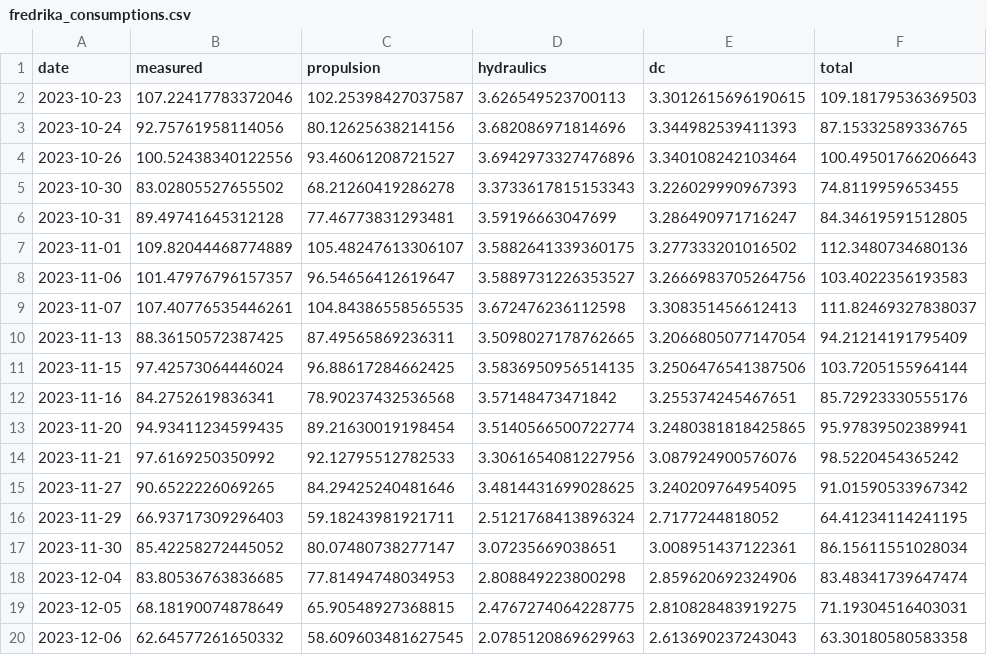
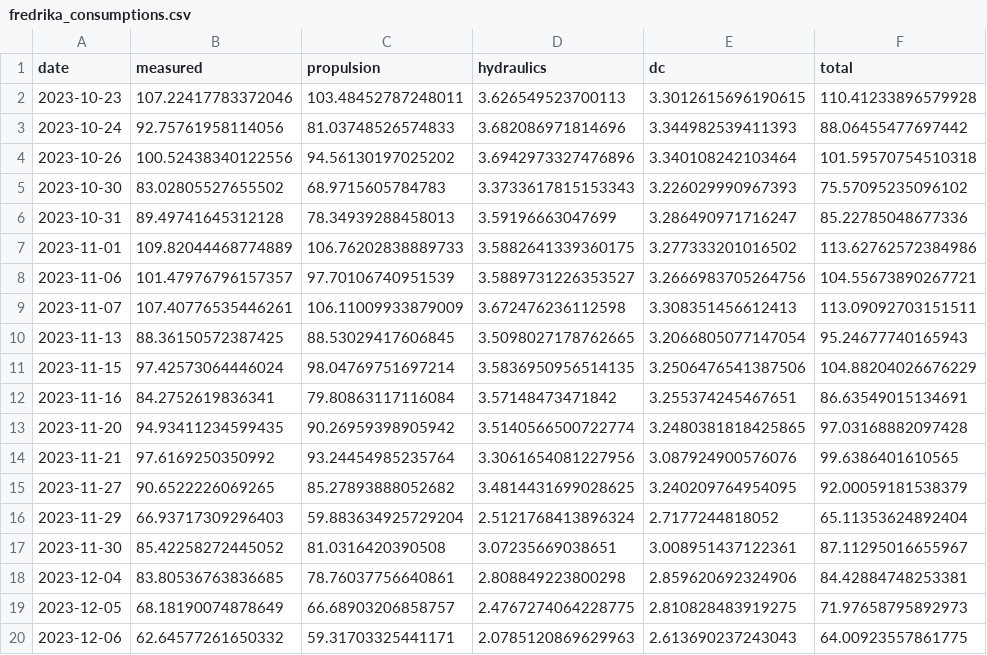
Before and after one commit to arvidsorfeldt/py-fish, a CSV file: fredrika_consumptions.csv, drawn as a sheet.

```diff
--- a/fredrika_consumptions.csv
+++ b/fredrika_consumptions.csv
@@ -1,20 +1,20 @@
 date,measured,propulsion,hydraulics,dc,total
-2023-10-23,107.22417783372046,102.25398427037587,3.626549523700113,3.3012615696190615,109.18179536369503
-2023-10-24,92.75761958114056,80.12625638214156,3.682086971814696,3.344982539411393,87.15332589336765
-2023-10-26,100.52438340122556,93.46061208721527,3.6942973327476896,3.340108242103464,100.49501766206643
-2023-10-30,83.02805527655502,68.21260419286278,3.3733617815153343,3.226029990967393,74.8119959653455
-2023-10-31,89.49741645312128,77.46773831293481,3.59196663047699,3.286490971716247,84.34619591512805
-2023-11-01,109.82044468774889,105.48247613306107,3.5882641339360175,3.277333201016502,112.3480734680136
-2023-11-06,101.47976796157357,96.54656412619647,3.5889731226353527,3.2666983705264756,103.4022356193583
-2023-11-07,107.40776535446261,104.84386558565535,3.672476236112598,3.308351456612413,111.82469327838037
-2023-11-13,88.36150572387425,87.49565869236311,3.5098027178762665,3.2066805077147054,94.21214191795409
-2023-11-15,97.42573064446024,96.88617284662425,3.5836950956514135,3.2506476541387506,103.7205155964144
-2023-11-16,84.2752619836341,78.90237432536568,3.57148473471842,3.255374245467651,85.72923330555176
-2023-11-20,94.93411234599435,89.21630019198454,3.5140566500722774,3.2480381818425865,95.97839502389941
-2023-11-21,97.6169250350992,92.12795512782533,3.3061654081227956,3.087924900576076,98.5220454365242
-2023-11-27,90.6522226069265,84.29425240481646,3.4814431699028625,3.240209764954095,91.01590533967342
-2023-11-29,66.93717309296403,59.18243981921711,2.5121768413896324,2.7177244818052,64.41234114241195
-2023-11-30,85.42258272445052,80.07480738277147,3.07235669038651,3.008951437122361,86.15611551028034
-2023-12-04,83.80536763836685,77.81494748034953,2.808849223800298,2.859620692324906,83.48341739647474
-2023-12-05,68.18190074878649,65.90548927368815,2.4767274064228775,2.810828483919275,71.19304516403031
-2023-12-06,62.64577261650332,58.609603481627545,2.0785120869629963,2.613690237243043,63.30180580583358
+2023-10-23,107.22417783372046,103.48452787248011,3.626549523700113,3.3012615696190615,110.41233896579928
+2023-10-24,92.75761958114056,81.03748526574833,3.682086971814696,3.344982539411393,88.06455477697442
+2023-10-26,100.52438340122556,94.56130197025202,3.6942973327476896,3.340108242103464,101.59570754510318
+2023-10-30,83.02805527655502,68.9715605784783,3.3733617815153343,3.226029990967393,75.57095235096102
+2023-10-31,89.49741645312128,78.34939288458013,3.59196663047699,3.286490971716247,85.22785048677336
+2023-11-01,109.82044468774889,106.76202838889733,3.5882641339360175,3.277333201016502,113.62762572384986
+2023-11-06,101.47976796157357,97.70106740951539,3.5889731226353527,3.2666983705264756,104.55673890267721
+2023-11-07,107.40776535446261,106.11009933879009,3.672476236112598,3.308351456612413,113.09092703151511
+2023-11-13,88.36150572387425,88.53029417606845,3.5098027178762665,3.2066805077147054,95.24677740165943
+2023-11-15,97.42573064446024,98.04769751697214,3.5836950956514135,3.2506476541387506,104.88204026676229
+2023-11-16,84.2752619836341,79.80863117116084,3.57148473471842,3.255374245467651,86.63549015134691
+2023-11-20,94.93411234599435,90.26959398905942,3.5140566500722774,3.2480381818425865,97.03168882097428
+2023-11-21,97.6169250350992,93.24454985235764,3.3061654081227956,3.087924900576076,99.6386401610565
+2023-11-27,90.6522226069265,85.27893888052682,3.4814431699028625,3.240209764954095,92.00059181538379
+2023-11-29,66.93717309296403,59.883634925729204,2.5121768413896324,2.7177244818052,65.11353624892404
+2023-11-30,85.42258272445052,81.0316420390508,3.07235669038651,3.008951437122361,87.11295016655967
+2023-12-04,83.80536763836685,78.76037756640861,2.808849223800298,2.859620692324906,84.42884748253381
+2023-12-05,68.18190074878649,66.68903206858757,2.4767274064228775,2.810828483919275,71.97658795892973
+2023-12-06,62.64577261650332,59.31703325441171,2.0785120869629963,2.613690237243043,64.00923557861775
```
Also changed, not shown: 2 other files.
